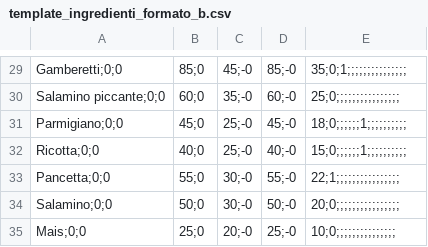
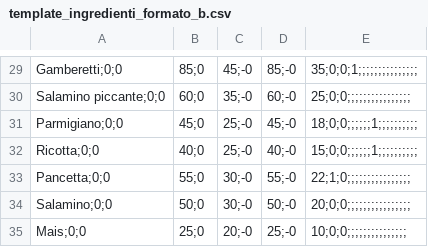
Before and after one commit to nalettonicolo/pizza-manager-backend, a CSV file: docs/template_ingredienti_formato_b.csv, drawn as a sheet; only a part is shown, gaps mark what is left out; the diff covers the shown part only; the diff names each change by its address in the sheet, - before the commit and + after, or states it on an @@ line.

```diff
--- a/docs/template_ingredienti_formato_b.csv
+++ b/docs/template_ingredienti_formato_b.csv
-E29: 35;0;1;;;;;;;;;;;;;;;
+E29: 35;0;0;1;;;;;;;;;;;;;;;
-E30: 25;0;;;;;;;;;;;;;;;;
+E30: 25;0;0;;;;;;;;;;;;;;;;
-E31: 18;0;;;;;;1;;;;;;;;;;
+E31: 18;0;0;;;;;;1;;;;;;;;;;
-E32: 15;0;;;;;;1;;;;;;;;;;
+E32: 15;0;0;;;;;;1;;;;;;;;;;
-E33: 22;1;;;;;;;;;;;;;;;;
+E33: 22;1;0;;;;;;;;;;;;;;;;
-E34: 20;0;;;;;;;;;;;;;;;;
+E34: 20;0;0;;;;;;;;;;;;;;;;
-E35: 10;0;;;;;;;;;;;;;;;
+E35: 10;0;0;;;;;;;;;;;;;;;
```
Also changed, not shown: 28 edited cells elsewhere in this file, docs/template_ingredienti_formato_b_PIZZAMANAGER.csv, 17 other files.
